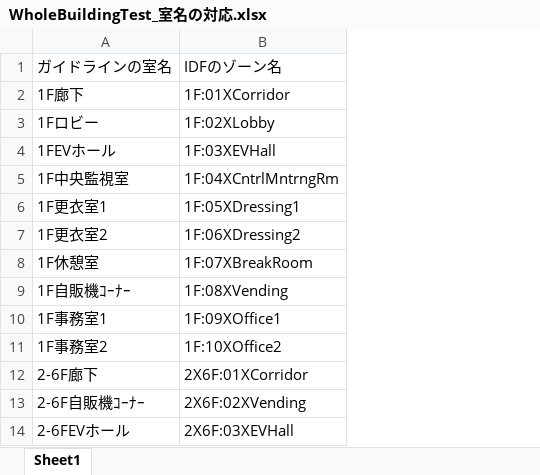
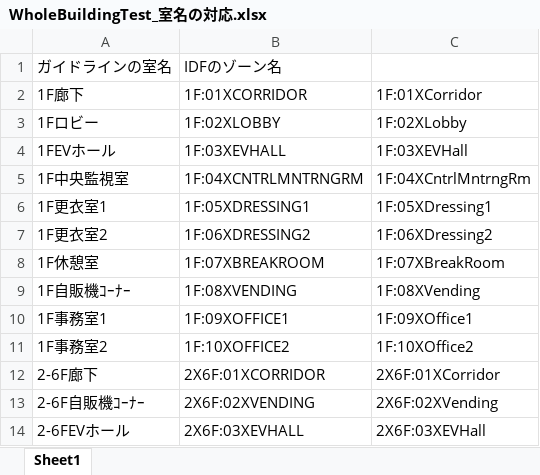
Before and after one commit to MasatoMiyata/EnergyPlus_SHASEG1008, an Excel workbook: idf_miyata/CaseWBT/WholeBuildingTest_室名の対応.xlsx, sheet Sheet1, drawn as a sheet; only a part is shown; values as stored, in another font and other column widths than the file's, no borders; addresses are those after the commit; the diff names each change by its address in the sheet, - before the commit and + after, or states it on an @@ line.

```diff
--- a/idf_miyata/CaseWBT/WholeBuildingTest_室名の対応.xlsx (sheet Sheet1)
+++ b/idf_miyata/CaseWBT/WholeBuildingTest_室名の対応.xlsx (sheet Sheet1)
+column B, rows 1-14: IDFのゾーン名 | 1F:01XCORRIDOR | 1F:02XLOBBY | 1F:03XEVHALL | 1F:04XCNTRLMNTRNGRM | 1F:05XDRESSING1 | 1F:06XDRESSING2 | 1F:07XBREAKROOM | 1F:08XVENDING | 1F:09XOFFICE1 | 1F:10XOFFICE2 | 2X6F:01XCORRIDOR | 2X6F:02XVENDING | 2X6F:03XEVHALL
-C1: IDFのゾーン名
+C1: (empty)
```
Also changed, not shown: results/建物全体テスト計算結果入力ファイル.xlsx, 8 other files.
